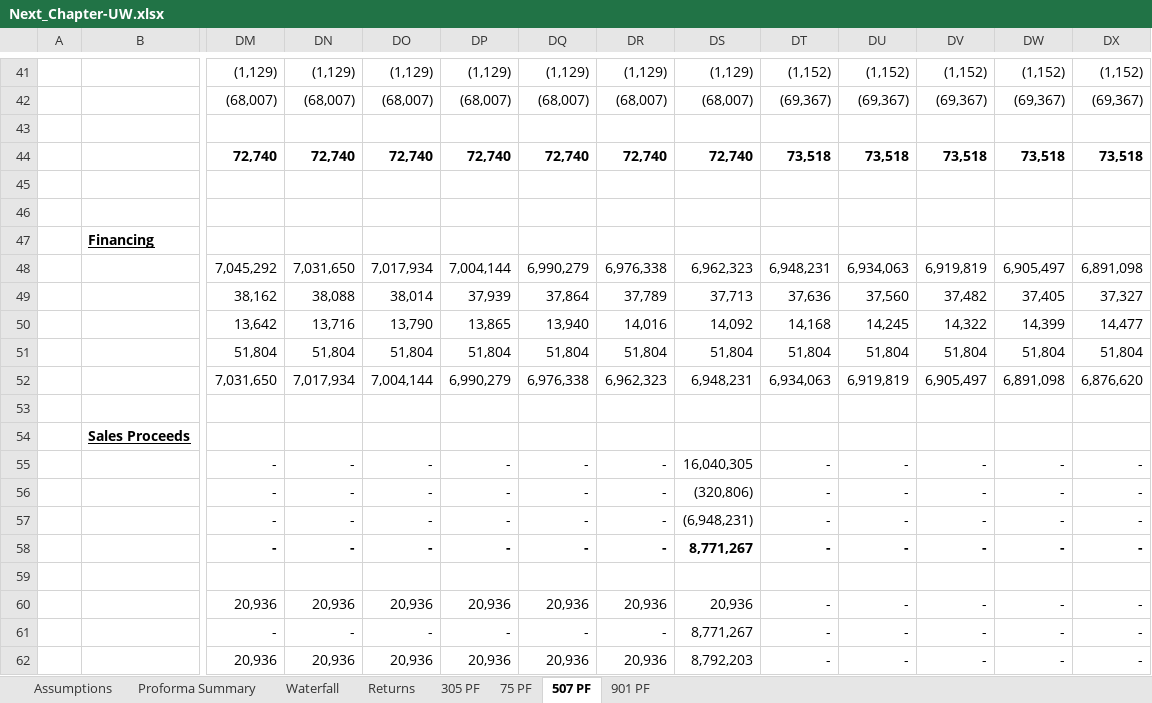
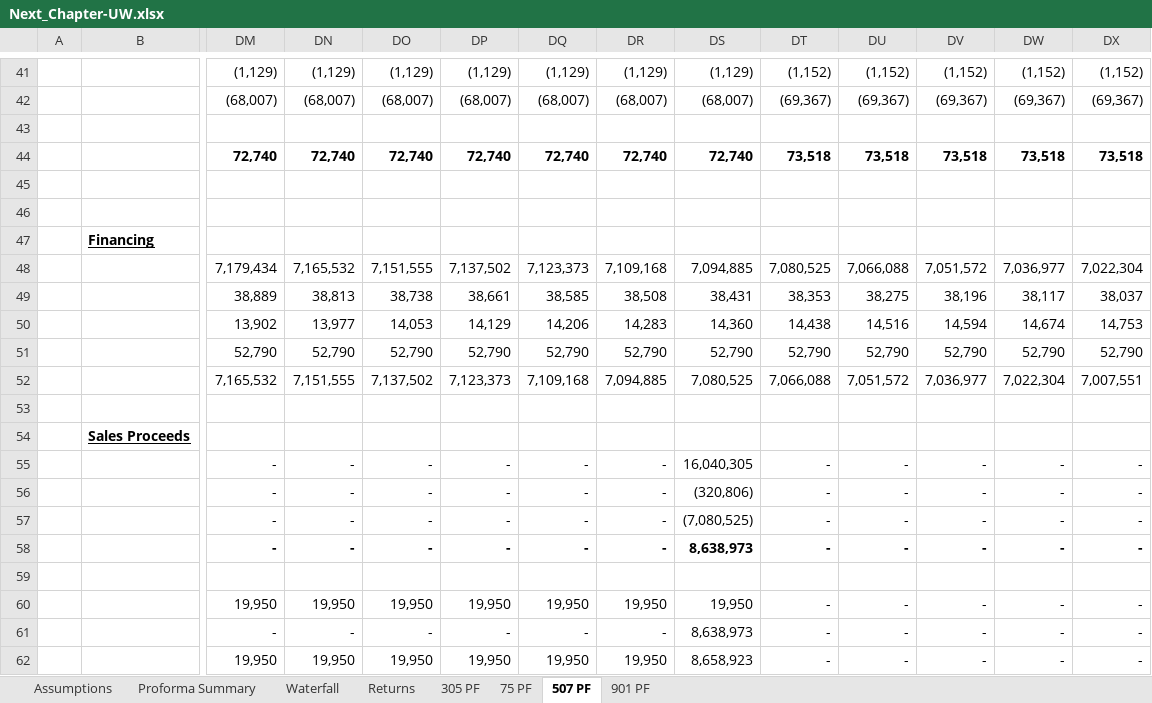
Before and after one commit to Rakulck/LendGaurd, an Excel workbook: public/Next_Chapter-UW.xlsx, sheet 507 PF, drawn as a sheet; only a part is shown, gaps mark what is left out; values as stored, in another font and other column widths than the file's, no borders; charts and pictures not drawn; removed rows and columns are numbered as before the commit, all else as after; rows hold the shown columns only; the diff names each change by its address in the sheet, - before the commit and + after, or states it on an @@ line.

```diff
--- a/public/Next_Chapter-UW.xlsx (sheet 507 PF)
+++ b/public/Next_Chapter-UW.xlsx (sheet 507 PF)
-row 48:  |  | 7,045,292 | 7,031,650 | 7,017,934 | 7,004,144 | 6,990,279 | 6,976,338 | 6,962,323 | 6,948,231 | 6,934,063 | 6,919,819 | 6,905,497 | 6,891,098
-row 49:  |  | 38,162 | 38,088 | 38,014 | 37,939 | 37,864 | 37,789 | 37,713 | 37,636 | 37,560 | 37,482 | 37,405 | 37,327
-row 50:  |  | 13,642 | 13,716 | 13,790 | 13,865 | 13,940 | 14,016 | 14,092 | 14,168 | 14,245 | 14,322 | 14,399 | 14,477
-row 51:  |  | 51,804 | 51,804 | 51,804 | 51,804 | 51,804 | 51,804 | 51,804 | 51,804 | 51,804 | 51,804 | 51,804 | 51,804
-row 52:  |  | 7,031,650 | 7,017,934 | 7,004,144 | 6,990,279 | 6,976,338 | 6,962,323 | 6,948,231 | 6,934,063 | 6,919,819 | 6,905,497 | 6,891,098 | 6,876,620
+row 48:  |  | 7,179,434 | 7,165,532 | 7,151,555 | 7,137,502 | 7,123,373 | 7,109,168 | 7,094,885 | 7,080,525 | 7,066,088 | 7,051,572 | 7,036,977 | 7,022,304
+row 49:  |  | 38,889 | 38,813 | 38,738 | 38,661 | 38,585 | 38,508 | 38,431 | 38,353 | 38,275 | 38,196 | 38,117 | 38,037
+row 50:  |  | 13,902 | 13,977 | 14,053 | 14,129 | 14,206 | 14,283 | 14,360 | 14,438 | 14,516 | 14,594 | 14,674 | 14,753
+row 51:  |  | 52,790 | 52,790 | 52,790 | 52,790 | 52,790 | 52,790 | 52,790 | 52,790 | 52,790 | 52,790 | 52,790 | 52,790
+row 52:  |  | 7,165,532 | 7,151,555 | 7,137,502 | 7,123,373 | 7,109,168 | 7,094,885 | 7,080,525 | 7,066,088 | 7,051,572 | 7,036,977 | 7,022,304 | 7,007,551
-DS57: (6,948,231)
+DS57: (7,080,525)
-DS58: 8,771,267
+DS58: 8,638,973
-row 60:  |  | 20,936 | 20,936 | 20,936 | 20,936 | 20,936 | 20,936 | 20,936 | - | - | - | - | -
+row 60:  |  | 19,950 | 19,950 | 19,950 | 19,950 | 19,950 | 19,950 | 19,950 | - | - | - | - | -
-DS61: 8,771,267
+DS61: 8,638,973
-row 62:  |  | 20,936 | 20,936 | 20,936 | 20,936 | 20,936 | 20,936 | 8,792,203 | - | - | - | - | -
+row 62:  |  | 19,950 | 19,950 | 19,950 | 19,950 | 19,950 | 19,950 | 8,658,923 | - | - | - | - | -
```
Also changed, not shown: sheet Waterfall, sheet Proforma Summary, sheet Returns, sheet Assumptions, charts or pictures, 2 other files.
